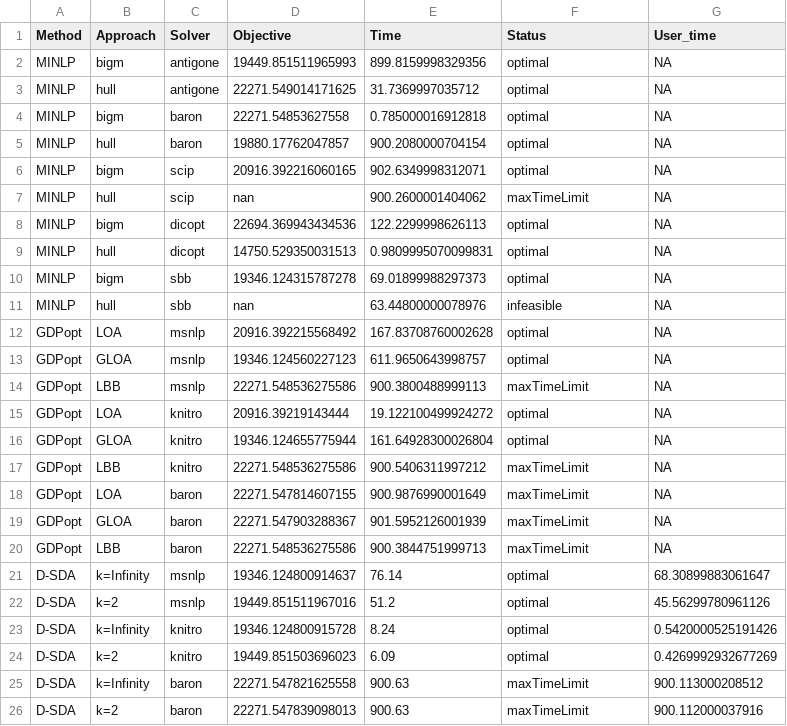
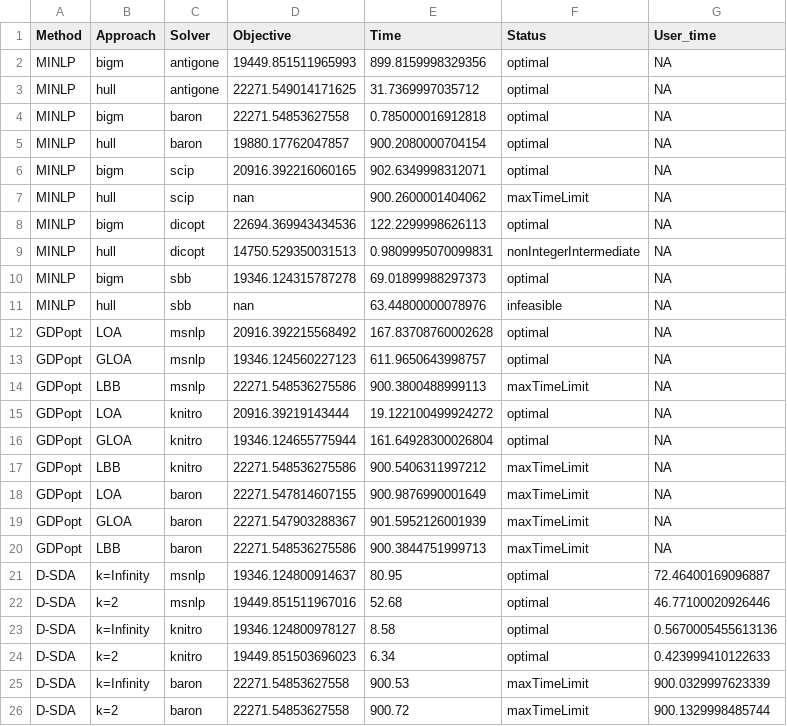
Before and after one commit to SECQUOIA/dsda-gdp, a CSV file: column_results.csv, drawn as a sheet.

```diff
--- a/column_results.csv
+++ b/column_results.csv
@@ -8,3 +8,3 @@ MINLP,hull,scip,nan,900.2600001404062,maxTimeLimit,NA
 MINLP,bigm,dicopt,22694.369943434536,122.2299998626113,optimal,NA
-MINLP,hull,dicopt,14750.529350031513,0.9809995070099831,optimal,NA
+MINLP,hull,dicopt,14750.529350031513,0.9809995070099831,nonIntegerIntermediate,NA
 MINLP,bigm,sbb,19346.124315787278,69.01899988297373,optimal,NA
@@ -20,7 +20,7 @@ GDPopt,GLOA,baron,22271.547903288367,901.5952126001939,maxTimeLimit,NA
 GDPopt,LBB,baron,22271.548536275586,900.3844751999713,maxTimeLimit,NA
-D-SDA,k=Infinity,msnlp,19346.124800914637,76.14,optimal,68.30899883061647
-D-SDA,k=2,msnlp,19449.851511967016,51.2,optimal,45.56299780961126
-D-SDA,k=Infinity,knitro,19346.124800915728,8.24,optimal,0.5420000525191426
-D-SDA,k=2,knitro,19449.851503696023,6.09,optimal,0.4269992932677269
-D-SDA,k=Infinity,baron,22271.547821625558,900.63,maxTimeLimit,900.113000208512
-D-SDA,k=2,baron,22271.547839098013,900.63,maxTimeLimit,900.112000037916
+D-SDA,k=Infinity,msnlp,19346.124800914637,80.95,optimal,72.46400169096887
+D-SDA,k=2,msnlp,19449.851511967016,52.68,optimal,46.77100020926446
+D-SDA,k=Infinity,knitro,19346.124800978127,8.58,optimal,0.5670005455613136
+D-SDA,k=2,knitro,19449.851503696023,6.34,optimal,0.423999410122633
+D-SDA,k=Infinity,baron,22271.54853627558,900.53,maxTimeLimit,900.0329997623339
+D-SDA,k=2,baron,22271.54853627558,900.72,maxTimeLimit,900.1329998485744
```
Also changed, not shown: cstr_results.csv, small_batch_results.csv, 4 other files.
